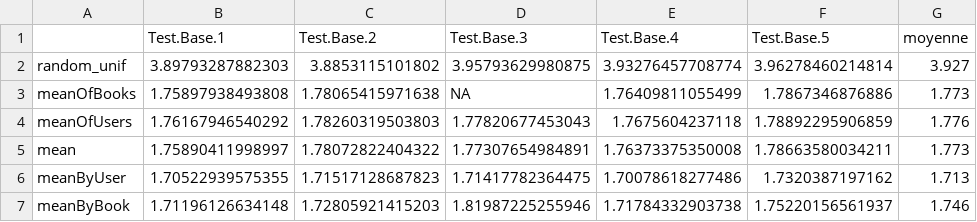
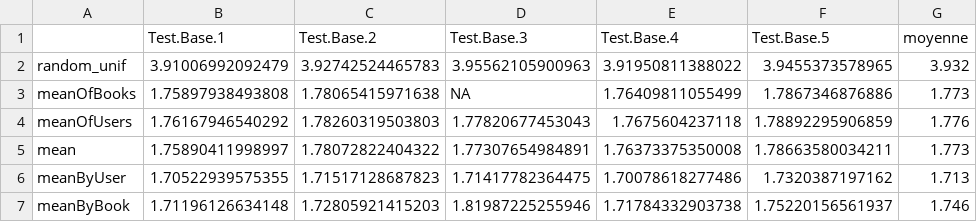
Before and after one commit to claudiadelgado92/Network-Data, a CSV file: Code_R/Results/results_predictions_naive_base_train.csv, drawn as a sheet.

```diff
--- a/Code_R/Results/results_predictions_naive_base_train.csv
+++ b/Code_R/Results/results_predictions_naive_base_train.csv
@@ -1,3 +1,3 @@
 "";"Test.Base.1";"Test.Base.2";"Test.Base.3";"Test.Base.4";"Test.Base.5";"moyenne"
-"random_unif";3.89793287882303;3.8853115101802;3.95793629980875;3.93276457708774;3.96278460214814;3.927
+"random_unif";3.91006992092479;3.92742524465783;3.95562105900963;3.91950811388022;3.9455373578965;3.932
 "meanOfBooks";1.75897938493808;1.78065415971638;NA;1.76409811055499;1.7867346876886;1.773
```
Also changed, not shown: Code_R/Results/predictions_naive_base_test.csv.
